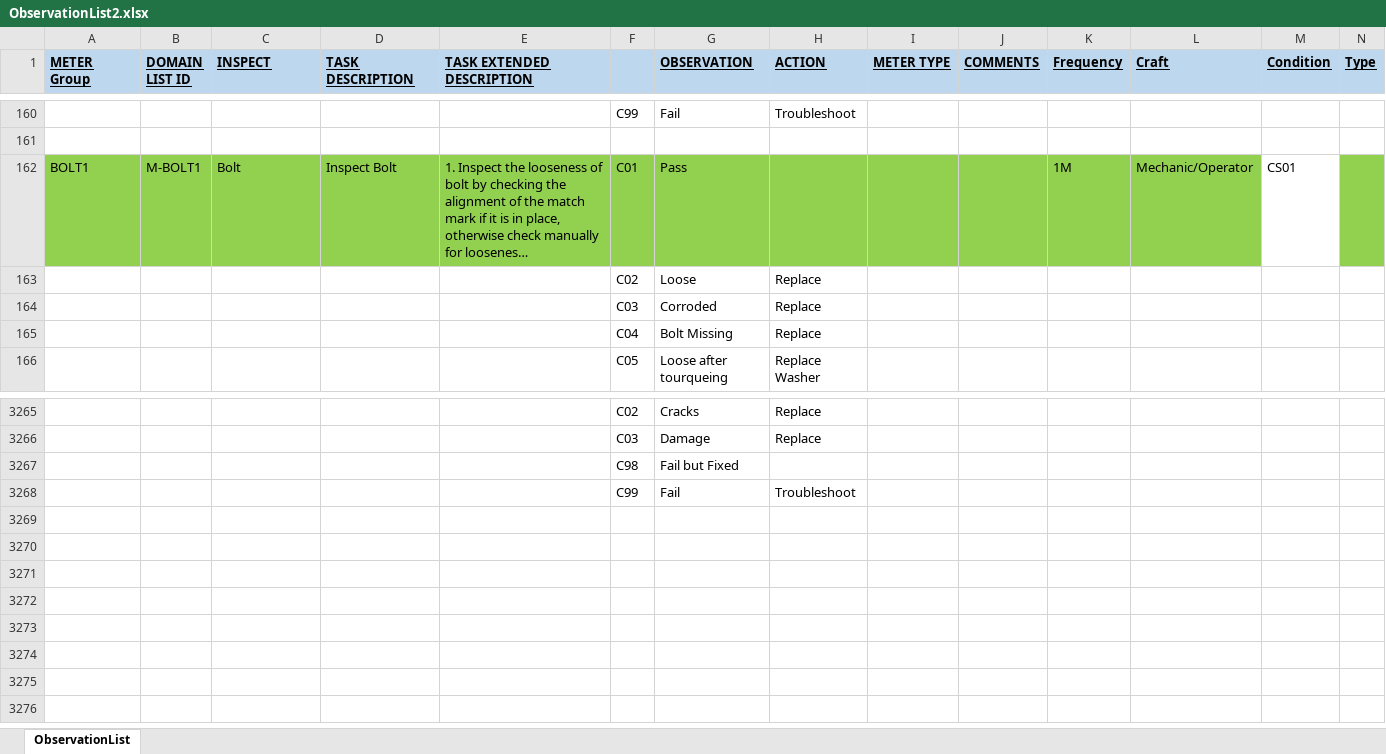
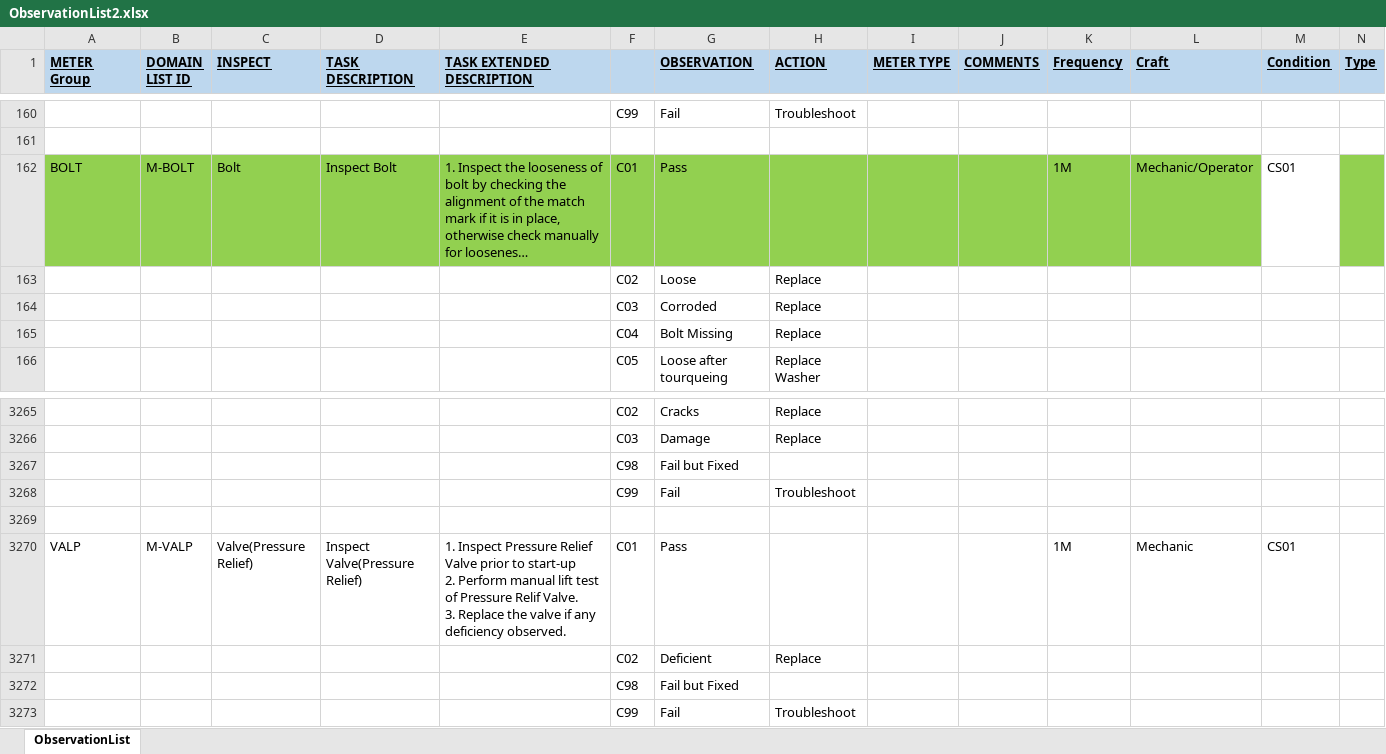
Before and after one commit to jonathanmajh/iko_reliability, an Excel workbook: lib/admin/ObservationList2.xlsx, sheet ObservationList, drawn as a sheet; only a part is shown, gaps mark what is left out; long unchanged cells end in …; values as stored, in another font and other column widths than the file's, no borders; charts and pictures and conditional formats not drawn; rows hold the shown columns only; ↵ is a line break in a cell; the diff names each change by its address in the sheet, - before the commit and + after, or states it on an @@ line.

Commit message:
limit connections, WO details, update system select list

```diff
--- a/lib/admin/ObservationList2.xlsx (sheet ObservationList)
+++ b/lib/admin/ObservationList2.xlsx (sheet ObservationList)
-A162 (METER Group): BOLT1
+A162 (METER Group): BOLT
-B162 (DOMAIN LIST ID): M-BOLT1
+B162 (DOMAIN LIST ID): M-BOLT
+row 3267:  |  |  |  |  | C98 | Fail but Fixed
+row 3268:  |  |  |  |  | C99 | Fail | Troubleshoot
+row 3269: (empty)
+row 3270: VALP | M-VALP | Valve(Pressure Relief) | Inspect Valve(Pressure Relief) | 1. Inspect Pressure Relief Valve prior to start-up ↵ 2. Perform manual lift test of Pressure Relif Valve. ↵ 3. Replace the valve if any deficiency observed. | C01 | Pass |  |  |  | 1M | Mechanic | CS01
+row 3271:  |  |  |  |  | C02 | Deficient | Replace
```
Also changed, not shown: 9 other files.
